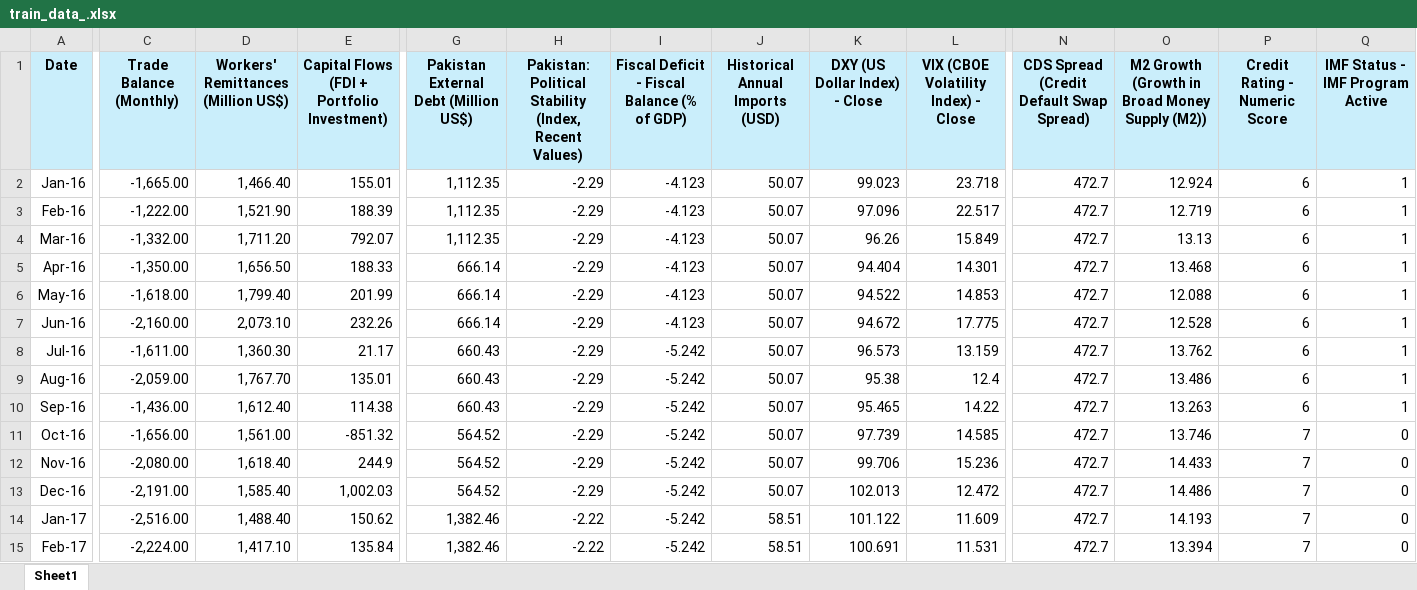
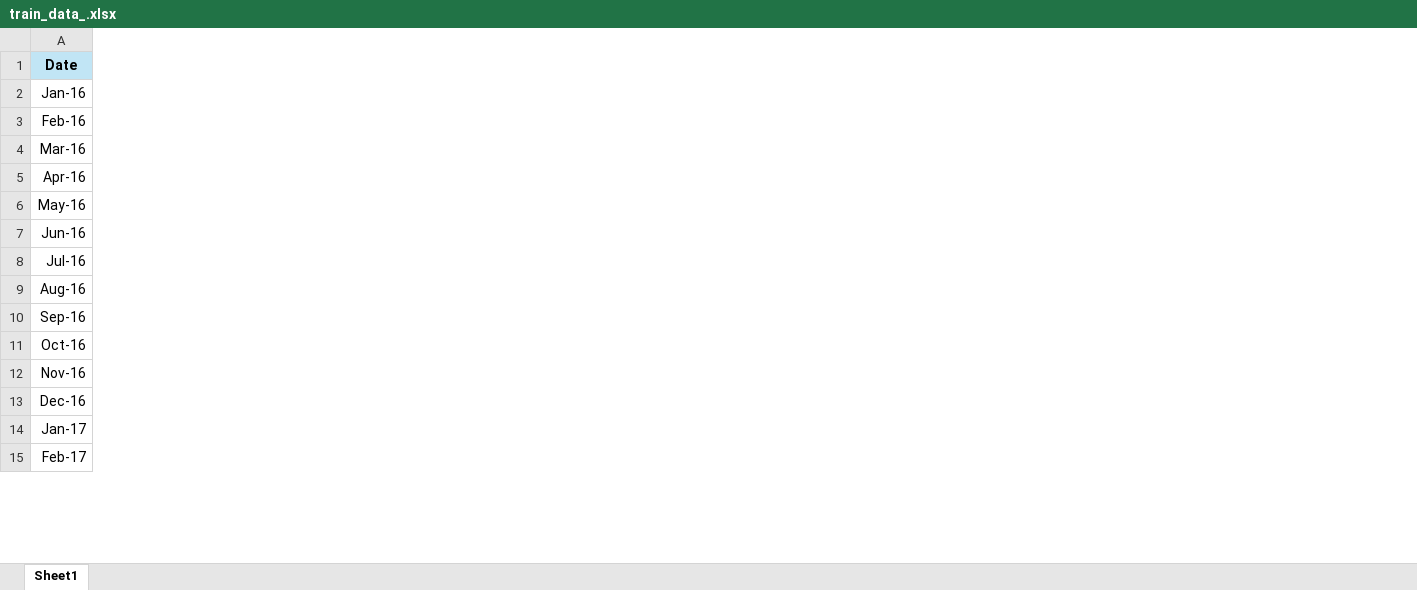
Before and after one commit to maheenkamran2012005-cell/pkr-forcast, an Excel workbook: data/train_data_.xlsx, sheet Sheet1, drawn as a sheet; only a part is shown, gaps mark what is left out; values as stored, in another font and other column widths than the file's, no borders; removed rows and columns are numbered as before the commit, all else as after; the diff covers the shown part only; the diff names each change by its address in the sheet, - before the commit and + after, or states it on an @@ line.

Commit message:
Add files via upload

```diff
--- a/data/train_data_.xlsx (sheet Sheet1)
+++ b/data/train_data_.xlsx (sheet Sheet1)
-column C (Trade Balance (Monthly)), rows 2-15: -1,665.00 | -1,222.00 | -1,332.00 | -1,350.00 | -1,618.00 | -2,160.00 | -1,611.00 | -2,059.00 | -1,436.00 | -1,656.00 | -2,080.00 | -2,191.00 | -2,516.00 | -2,224.00
-column D, rows 1-15: Workers' Remittances (Million US$) | 1,466.40 | 1,521.90 | 1,711.20 | 1,656.50 | 1,799.40 | 2,073.10 | 1,360.30 | 1,767.70 | 1,612.40 | 1,561.00 | 1,618.40 | 1,585.40 | 1,488.40 | 1,417.10
-column E, rows 1-15: Capital Flows (FDI + Portfolio Investment) | 155.01 | 188.39 | 792.07 | 188.33 | 201.99 | 232.26 | 21.17 | 135.01 | 114.38 | -851.32 | 244.9 | 1,002.03 | 150.62 | 135.84
-column G, rows 1-15: Pakistan External Debt (Million US$) | 1,112.35 | 1,112.35 | 1,112.35 | 666.14 | 666.14 | 666.14 | 660.43 | 660.43 | 660.43 | 564.52 | 564.52 | 564.52 | 1,382.46 | 1,382.46
-column H, rows 1-15: Pakistan: Political Stability (Index, Recent Values) | -2.29 | -2.29 | -2.29 | -2.29 | -2.29 | -2.29 | -2.29 | -2.29 | -2.29 | -2.29 | -2.29 | -2.29 | -2.22 | -2.22
-column I, rows 1-15: Fiscal Deficit - Fiscal Balance (% of GDP) | -4.123 | -4.123 | -4.123 | -4.123 | -4.123 | -4.123 | -5.242 | -5.242 | -5.242 | -5.242 | -5.242 | -5.242 | -5.242 | -5.242
-column J (Historical Annual Imports (USD)), rows 2-15: 50.07 | 50.07 | 50.07 | 50.07 | 50.07 | 50.07 | 50.07 | 50.07 | 50.07 | 50.07 | 50.07 | 50.07 | 58.51 | 58.51
-column K (DXY (US Dollar Index) - Close), rows 2-15: 99.023 | 97.096 | 96.26 | 94.404 | 94.522 | 94.672 | 96.573 | 95.38 | 95.465 | 97.739 | 99.706 | 102.013 | 101.122 | 100.691
-column L, rows 1-15: VIX (CBOE Volatility Index) - Close | 23.718 | 22.517 | 15.849 | 14.301 | 14.853 | 17.775 | 13.159 | 12.4 | 14.22 | 14.585 | 15.236 | 12.472 | 11.609 | 11.531
-column N, rows 1-15: CDS Spread (Credit Default Swap Spread) | 472.7 | 472.7 | 472.7 | 472.7 | 472.7 | 472.7 | 472.7 | 472.7 | 472.7 | 472.7 | 472.7 | 472.7 | 472.7 | 472.7
-column O, rows 1-15: M2 Growth (Growth in Broad Money Supply (M2)) | 12.924 | 12.719 | 13.13 | 13.468 | 12.088 | 12.528 | 13.762 | 13.486 | 13.263 | 13.746 | 14.433 | 14.486 | 14.193 | 13.394
-column P (Credit Rating - Numeric Score), rows 2-15: 6 | 6 | 6 | 6 | 6 | 6 | 6 | 6 | 6 | 7 | 7 | 7 | 7 | 7
-column Q (IMF Status - IMF Program Active), rows 2-15: 1 | 1 | 1 | 1 | 1 | 1 | 1 | 1 | 1 | 0 | 0 | 0 | 0 | 0
```
Also changed, not shown: 4 added columns, 4 removed columns and cell formats elsewhere in this sheet.
